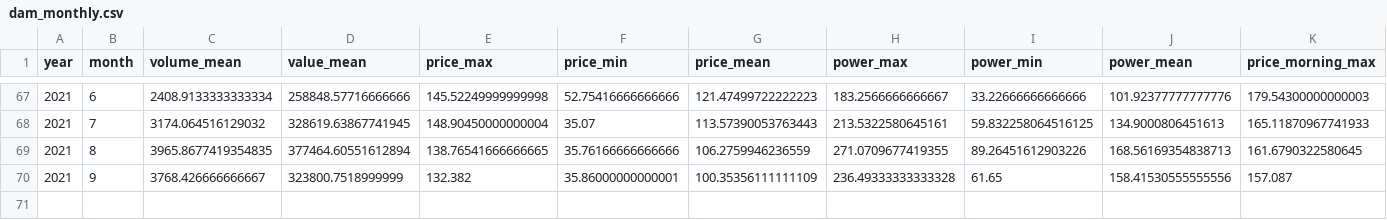
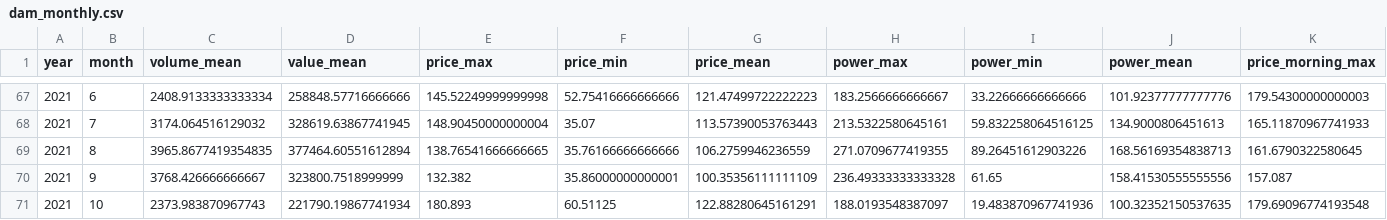
Before and after one commit to AndyFlem/sapp, a CSV file: output/dam_monthly.csv, drawn as a sheet; only a part is shown, gaps mark what is left out; rows hold the shown columns only; the diff names each change by its address in the sheet, - before the commit and + after, or states it on an @@ line.

```diff
--- a/output/dam_monthly.csv
+++ b/output/dam_monthly.csv
+row 71: 2021 | 10 | 2373.983870967743 | 221790.19867741934 | 180.893 | 60.51125 | 122.88280645161291 | 188.0193548387097 | 19.483870967741936 | 100.32352150537635 | 179.69096774193548
```
Also changed, not shown: output/dam_flow_monthly_cat.csv, output/fpm_daily.csv, 31 other files.
